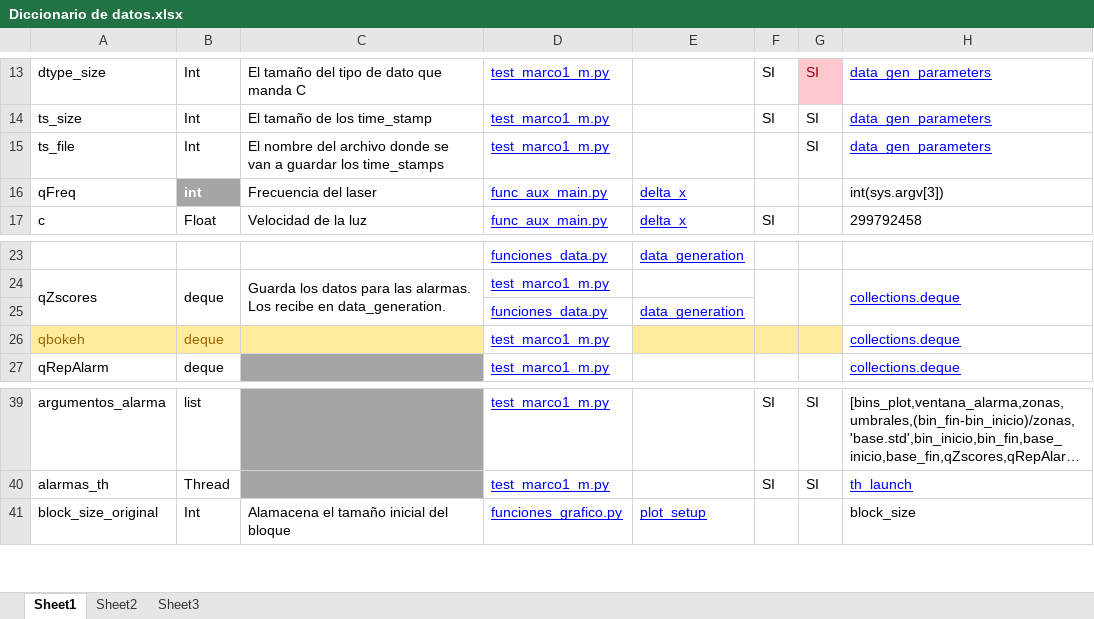
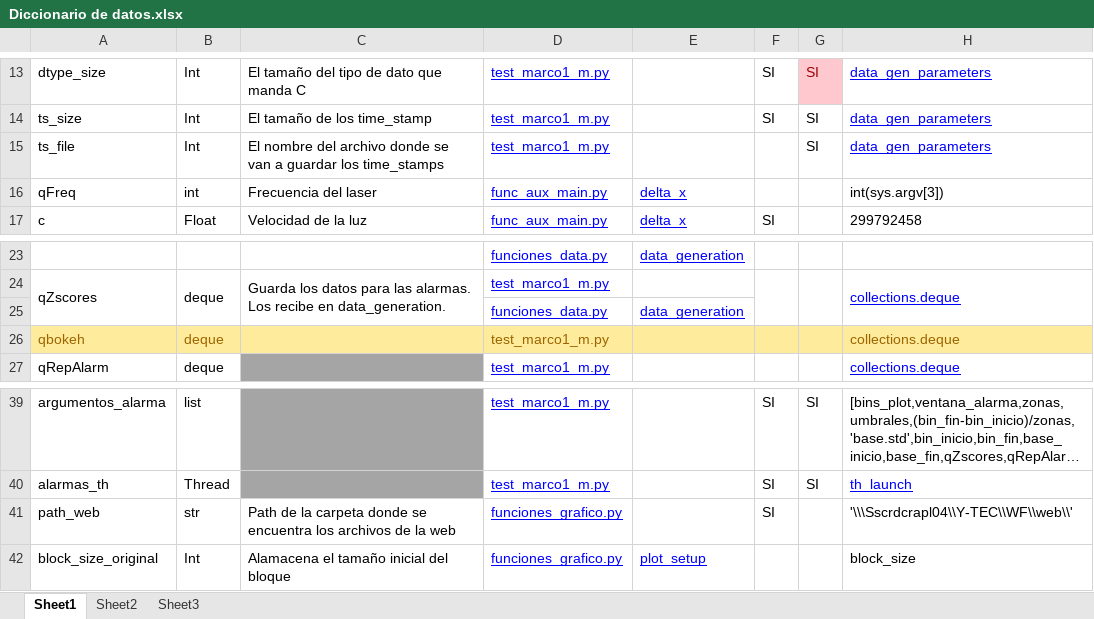
Before and after one commit to mvt-lsf/RADAS, an Excel workbook: Documentacion/Diccionario de datos.xlsx, sheet Sheet1, drawn as a sheet; only a part is shown, gaps mark what is left out; long unchanged cells end in …; values as stored, in another font and other column widths than the file's, no borders; the diff covers the shown part only; the diff names each change by its address in the sheet, - before the commit and + after, or states it on an @@ line.

```diff
--- a/Documentacion/Diccionario de datos.xlsx (sheet Sheet1)
+++ b/Documentacion/Diccionario de datos.xlsx (sheet Sheet1)
@@ B16 fill: #A5A5A5 → none, bold: on → off, text colour: #FFFFFF → black @@
@@ D26 fill: none → #FFEB9C, underline: on → off, text colour: #0000FF → #9C6500 @@
@@ H26 fill: none → #FFEB9C, underline: on → off, text colour: #0000FF → #9C6500 @@
+row 41: path_web | str | Path de la carpeta donde se encuentra los archivos de la web | funciones_grafico.py |  | SI |  | '\\\Sscrdcrapl04\\Y-TEC\\WF\\web\\'
```
Also changed, not shown: 36 added rows elsewhere in this sheet, sheet Sheet2.
